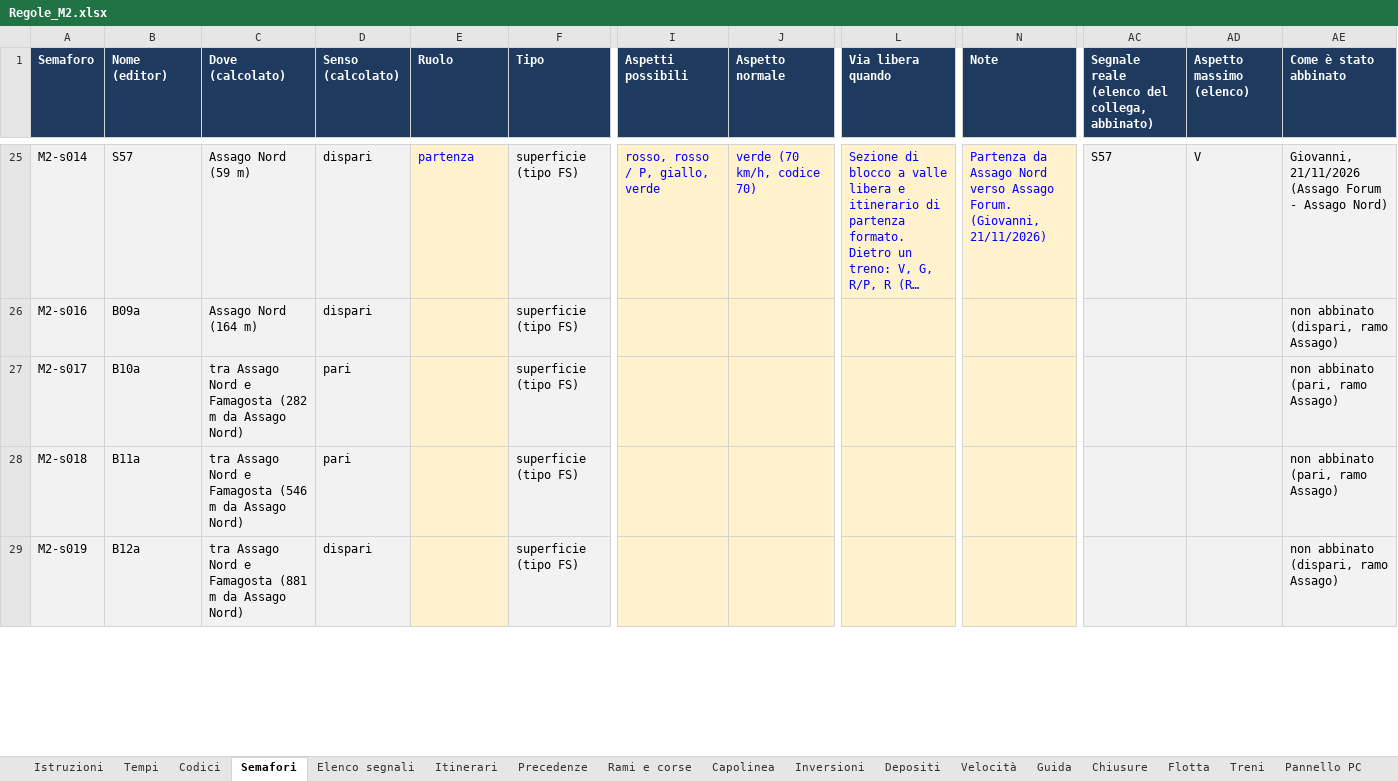
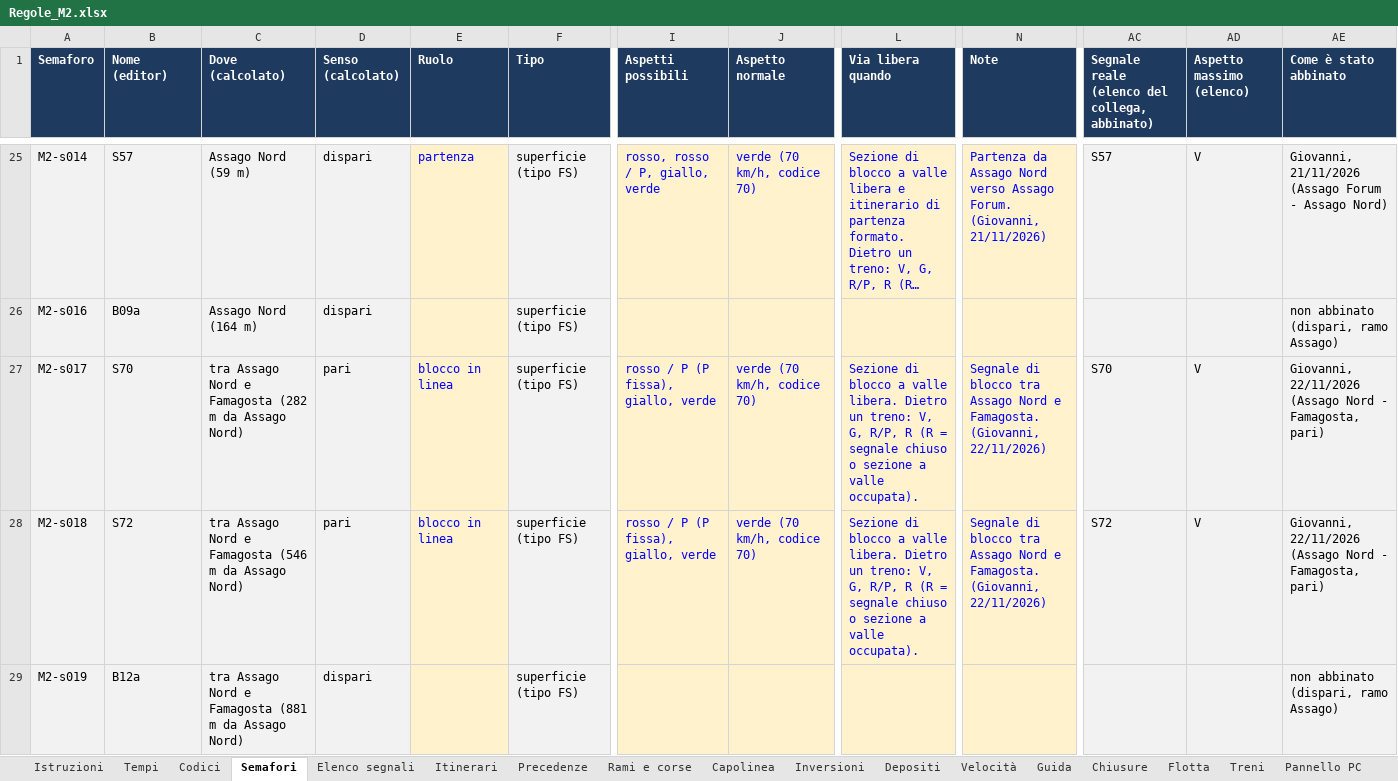
Before and after one commit to Frafire/milano-transit-live, an Excel workbook: data/Regole_M2.xlsx, sheet Semafori, drawn as a sheet; only a part is shown, gaps mark what is left out; long unchanged cells end in …; values as stored, in another font and other column widths than the file's, no borders; the diff covers the shown part only; the diff names each change by its address in the sheet, - before the commit and + after, or states it on an @@ line.

```diff
--- a/data/Regole_M2.xlsx (sheet Semafori)
+++ b/data/Regole_M2.xlsx (sheet Semafori)
-B27 (Nome (editor)): B10a
+B27 (Nome (editor)): S70
-E27:E28 (Ruolo): (empty)
+E27:E28 (Ruolo): blocco in linea
-I27:I28 (Aspetti possibili): (empty)
+I27:I28 (Aspetti possibili): rosso / P (P fissa), giallo, verde
-J27:J28 (Aspetto normale): (empty)
+J27:J28 (Aspetto normale): verde (70 km/h, codice 70)
-L27:L28 (Via libera quando): (empty)
+L27:L28 (Via libera quando): Sezione di blocco a valle libera. Dietro un treno: V, G, R/P, R (R = segnale chiuso o sezione a valle occupata).
-N27:N28 (Note): (empty)
+N27:N28 (Note): Segnale di blocco tra Assago Nord e Famagosta. (Giovanni, 22/11/2026)
-AC27: (empty)
+AC27: S70
-AD27:AD28 (Aspetto massimo (elenco)): (empty)
+AD27:AD28 (Aspetto massimo (elenco)): V
-AE27:AE28 (Come è stato abbinato): non abbinato (pari, ramo Assago)
+AE27:AE28 (Come è stato abbinato): Giovanni, 22/11/2026 (Assago Nord - Famagosta, pari)
-B28 (Nome (editor)): B11a
+B28 (Nome (editor)): S72
-AC28: (empty)
+AC28: S72
```
Also changed, not shown: 2 added rows and 89 edited cells elsewhere in this sheet, sheet Elenco segnali, 5 other files.
